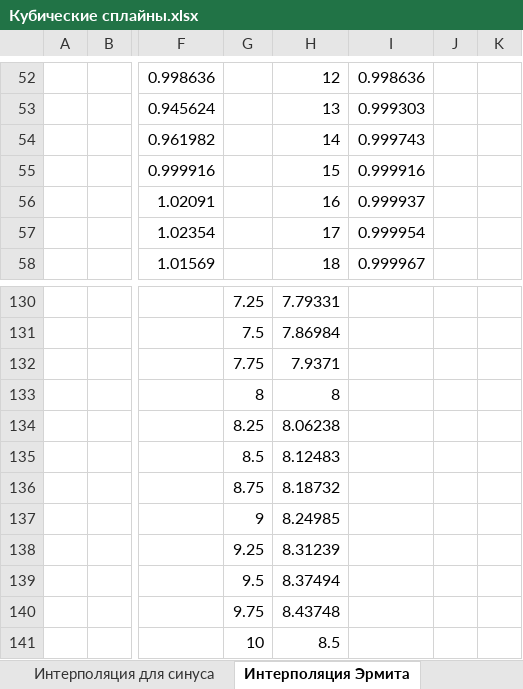
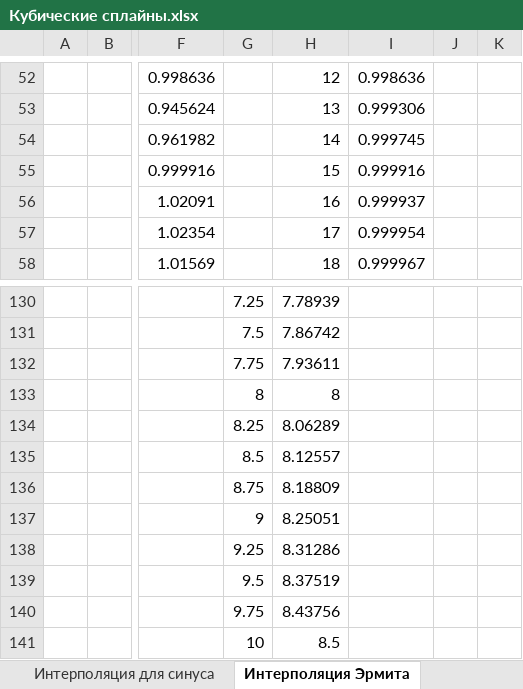
Before and after one commit to Dmitrii-a11/CubicSplineInterpolation, an Excel workbook: Кубические сплайны.xlsx, sheet Интерполяция Эрмита, drawn as a sheet; only a part is shown, gaps mark what is left out; values as stored, in another font and other column widths than the file's, no borders; charts and pictures not drawn; the diff covers the shown part only; the diff names each change by its address in the sheet, - before the commit and + after, or states it on an @@ line.

```diff
--- a/Кубические сплайны.xlsx (sheet Интерполяция Эрмита)
+++ b/Кубические сплайны.xlsx (sheet Интерполяция Эрмита)
-I53: 0.999303
+I53: 0.999306
-I54: 0.999743
+I54: 0.999745
-H130: 7.79331
+H130: 7.78939
-H131: 7.86984
+H131: 7.86742
-H132: 7.9371
+H132: 7.93611
-H134: 8.06238
+H134: 8.06289
-H135: 8.12483
+H135: 8.12557
-H136: 8.18732
+H136: 8.18809
-H137: 8.24985
+H137: 8.25051
-H138: 8.31239
+H138: 8.31286
-H139: 8.37494
+H139: 8.37519
-H140: 8.43748
+H140: 8.43756
```
Also changed, not shown: 1 added row, 1 removed row and 63 edited cells elsewhere in this sheet, charts or pictures, 4 other files.
